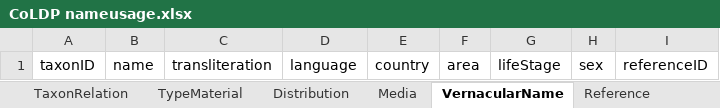
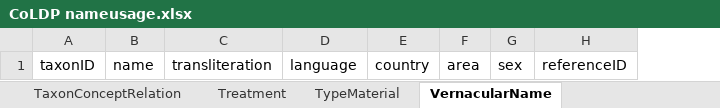
Before and after one commit to CatalogueOfLife/coldp, an Excel workbook: templates/CoLDP nameusage.xlsx, sheet VernacularName, drawn as a sheet; values as stored, in another font and other column widths than the file's, no borders; the diff names each change by its address in the sheet, - before the commit and + after, or states it on an @@ line.

```diff
--- a/templates/CoLDP nameusage.xlsx (sheet VernacularName)
+++ b/templates/CoLDP nameusage.xlsx (sheet VernacularName)
-sheet tab: TaxonRelation
+sheet tab: TaxonConceptRelation
+sheet tab: Treatment
-column G, row 1: lifeStage
```
Also changed, not shown: sheet NameUsage, sheet Distribution, sheet NameRelation, other sheet tabs, templates/CoLDP flat.xlsx, templates/CoLDP parent-child.xlsx.
